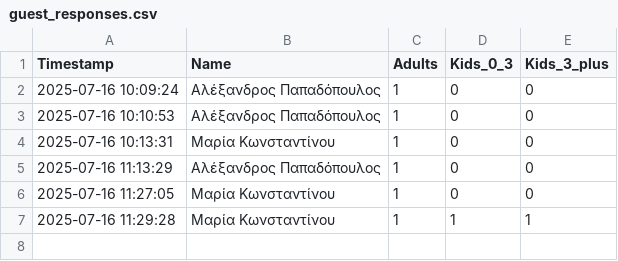
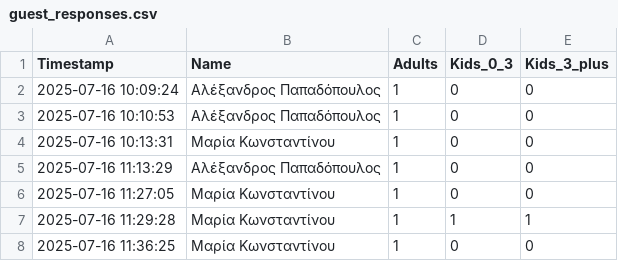
Before and after one commit to GeorgiaChatz/WeddApp, a CSV file: wedding_table/guest_responses.csv, drawn as a sheet; the diff names each change by its address in the sheet, - before the commit and + after, or states it on an @@ line.

Commit message:
Update guest responses

```diff
--- a/wedding_table/guest_responses.csv
+++ b/wedding_table/guest_responses.csv
+row 8: 2025-07-16 11:36:25 | Μαρία Κωνσταντίνου | 1 | 0 | 0
```
